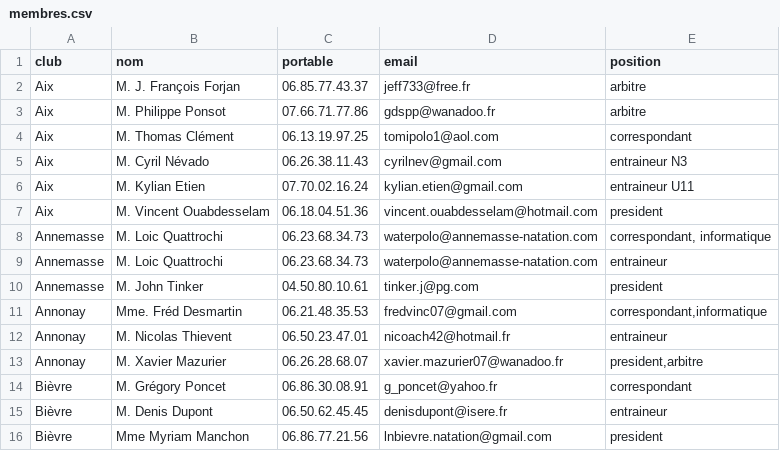
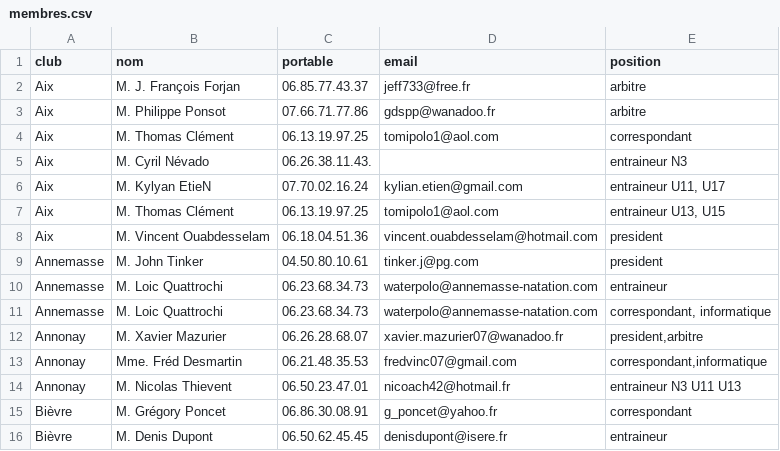
Before and after one commit to praginel/comitesavoienwp, a CSV file: _data/membres.csv, drawn as a sheet; only a part is shown; the shorter side is filled out with more unchanged rows; the diff covers the shown part only.

```diff
--- a/_data/membres.csv
+++ b/_data/membres.csv
@@ -4,11 +4,12 @@ Aix,M. Philippe Ponsot,07.66.71.77.86,gdspp@wanadoo.fr,arbitre
 Aix,M. Thomas Clément,06.13.19.97.25,tomipolo1@aol.com,correspondant
-Aix,M. Cyril Névado,06.26.38.11.43,cyrilnev@gmail.com,entraineur N3
-Aix,M. Kylian Etien,07.70.02.16.24,kylian.etien@gmail.com,entraineur U11
+Aix,M. Cyril Névado,06.26.38.11.43.,,entraineur N3
+Aix,M. Kylyan EtieN,07.70.02.16.24,kylian.etien@gmail.com,"entraineur U11, U17"
+Aix,M. Thomas Clément,06.13.19.97.25,tomipolo1@aol.com,"entraineur U13, U15"
 Aix,M. Vincent Ouabdesselam,06.18.04.51.36,vincent.ouabdesselam@hotmail.com,president
+Annemasse,M. John Tinker,04.50.80.10.61,tinker.j@pg.com,president
+Annemasse,M. Loic Quattrochi,06.23.68.34.73,waterpolo@annemasse-natation.com,entraineur
 Annemasse,M. Loic Quattrochi,06.23.68.34.73,waterpolo@annemasse-natation.com,"correspondant, informatique"
-Annemasse,M. Loic Quattrochi,06.23.68.34.73,waterpolo@annemasse-natation.com,entraineur
-Annemasse,M. John Tinker,04.50.80.10.61,tinker.j@pg.com,president
+Annonay,M. Xavier Mazurier,06.26.28.68.07,xavier.mazurier07@wanadoo.fr,"president,arbitre"
 Annonay,Mme. Fréd Desmartin,06.21.48.35.53,fredvinc07@gmail.com,"correspondant,informatique"
-Annonay,M. Nicolas Thievent,06.50.23.47.01,nicoach42@hotmail.fr,entraineur
-Annonay,M. Xavier Mazurier,06.26.28.68.07,xavier.mazurier07@wanadoo.fr,"president,arbitre"
+Annonay,M. Nicolas Thievent,06.50.23.47.01,nicoach42@hotmail.fr,entraineur N3 U11 U13
 Bièvre,M. Grégory Poncet,06.86.30.08.91,g_poncet@yahoo.fr,correspondant
```
Also changed, not shown: 7 added rows, 12 removed rows, 9 moved rows and 16 edited cells elsewhere in this file.
